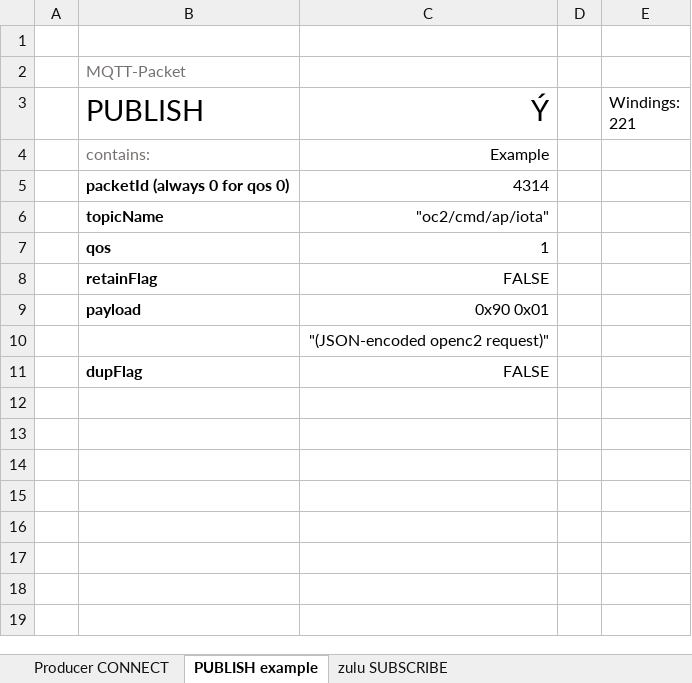
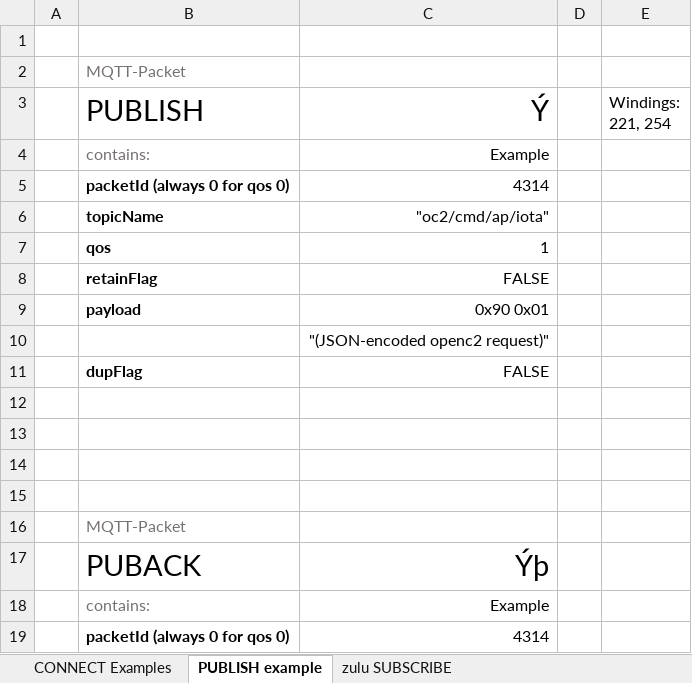
Before and after one commit to oasis-tcs/openc2-transf-mqtt, an Excel workbook: sources/SampleMessages.xlsx, sheet PUBLISH example, drawn as a sheet; values as stored, in another font and other column widths than the file's, no borders; charts and pictures not drawn; the diff names each change by its address in the sheet, - before the commit and + after, or states it on an @@ line.

Commit message:
Updates for Appendix A example graphics

```diff
--- a/sources/SampleMessages.xlsx (sheet PUBLISH example)
+++ b/sources/SampleMessages.xlsx (sheet PUBLISH example)
-sheet tab: Producer CONNECT
+sheet tab: CONNECT Examples
-E3: Windings: 221
+E3: Windings: 221, 254
+row 12: (empty)
+row 13: (empty)
+row 14: (empty)
+row 15: (empty)
+row 16:  | MQTT-Packet
+row 17:  | PUBACK | Ýþ
+row 18:  | contains: | Example
+row 19:  | packetId (always 0 for qos 0) | 4314
```
Also changed, not shown: sheet zulu SUBSCRIBE, sheet CONNECT Examples, charts or pictures, 4 other files.
